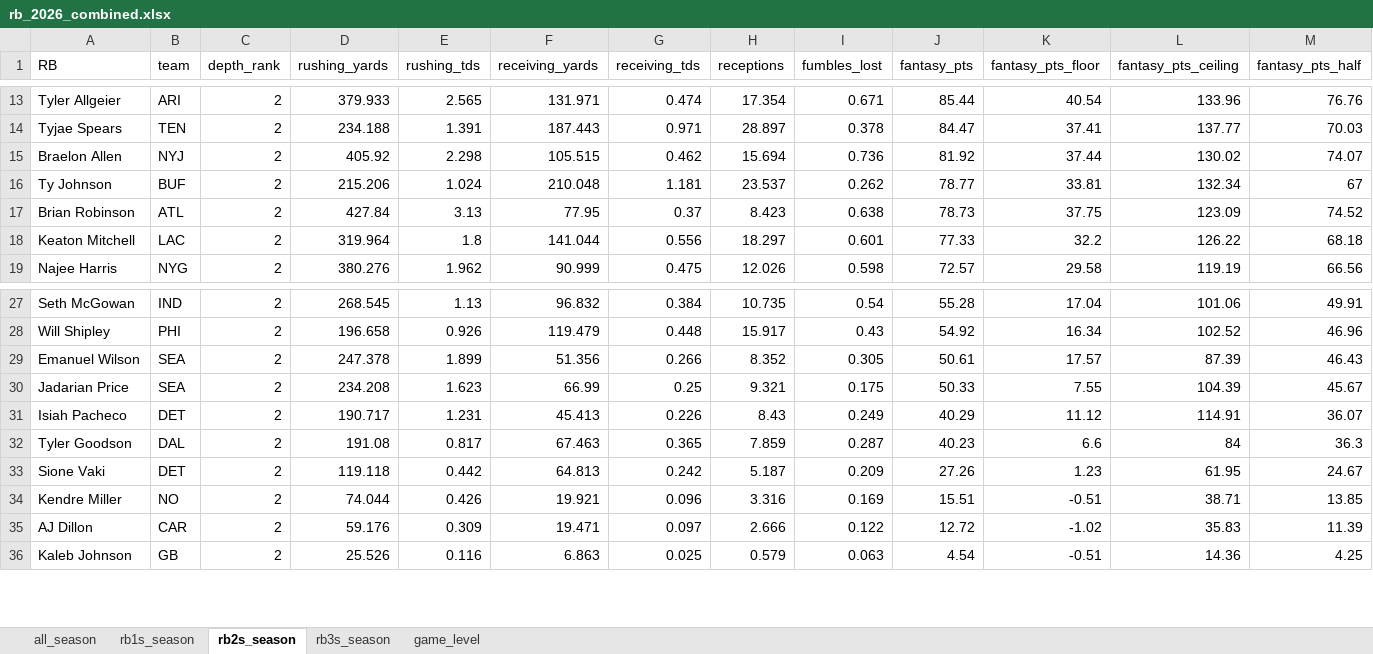
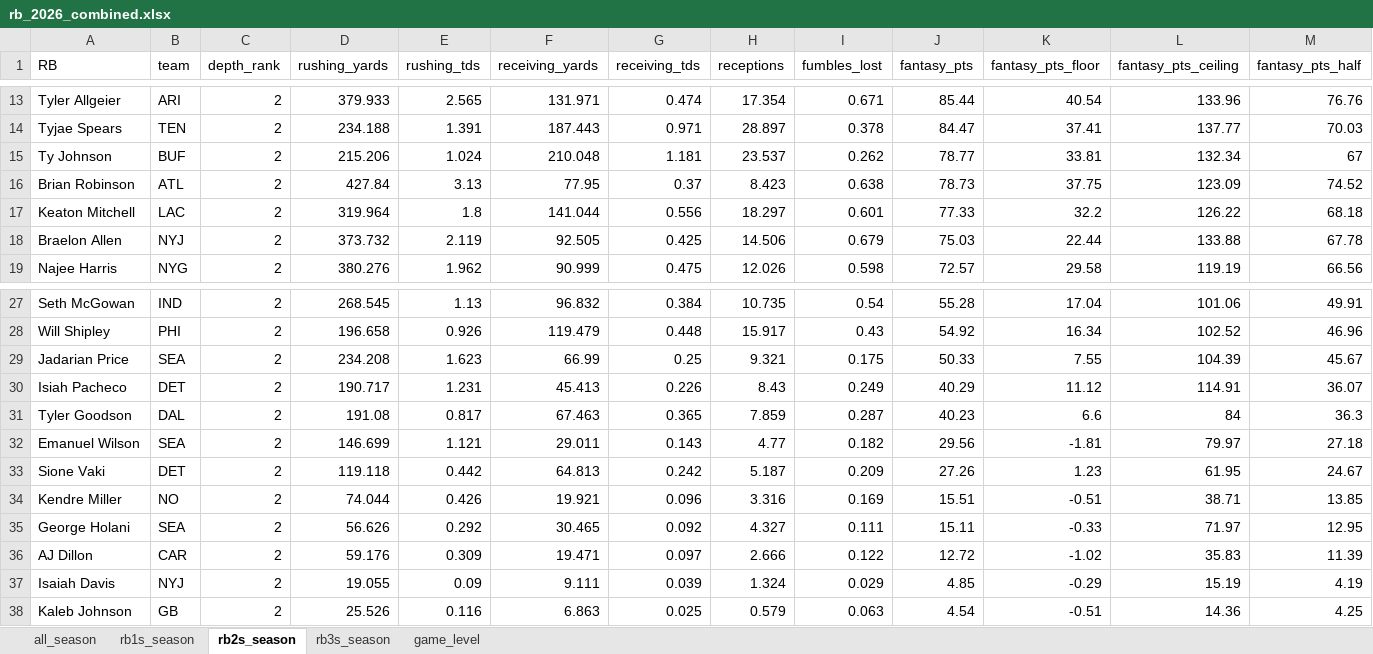
Before and after one commit to egomaniacsfantasy/lineup-lab, an Excel workbook: projections/rb_2026_combined.xlsx, sheet rb2s_season, drawn as a sheet; only a part is shown, gaps mark what is left out; values as stored, in another font and other column widths than the file's, no borders; removed rows and columns are numbered as before the commit, all else as after; rows hold the shown columns only; the diff names each change by its address in the sheet, - before the commit and + after, or states it on an @@ line.

```diff
--- a/projections/rb_2026_combined.xlsx (sheet rb2s_season)
+++ b/projections/rb_2026_combined.xlsx (sheet rb2s_season)
-row 15: Braelon Allen | NYJ | 2 | 405.92 | 2.298 | 105.515 | 0.462 | 15.694 | 0.736 | 81.92 | 37.44 | 130.02 | 74.07
+row 18: Braelon Allen | NYJ | 2 | 373.732 | 2.119 | 92.505 | 0.425 | 14.506 | 0.679 | 75.03 | 22.44 | 133.88 | 67.78
-row 29: Emanuel Wilson | SEA | 2 | 247.378 | 1.899 | 51.356 | 0.266 | 8.352 | 0.305 | 50.61 | 17.57 | 87.39 | 46.43
+row 32: Emanuel Wilson | SEA | 2 | 146.699 | 1.121 | 29.011 | 0.143 | 4.77 | 0.182 | 29.56 | -1.81 | 79.97 | 27.18
+row 35: George Holani | SEA | 2 | 56.626 | 0.292 | 30.465 | 0.092 | 4.327 | 0.111 | 15.11 | -0.33 | 71.97 | 12.95
+row 37: Isaiah Davis | NYJ | 2 | 19.055 | 0.09 | 9.111 | 0.039 | 1.324 | 0.029 | 4.85 | -0.29 | 15.19 | 4.19
```
Also changed, not shown: sheet game_level, sheet all_season, sheet rb3s_season, sheet rb1s_season.
